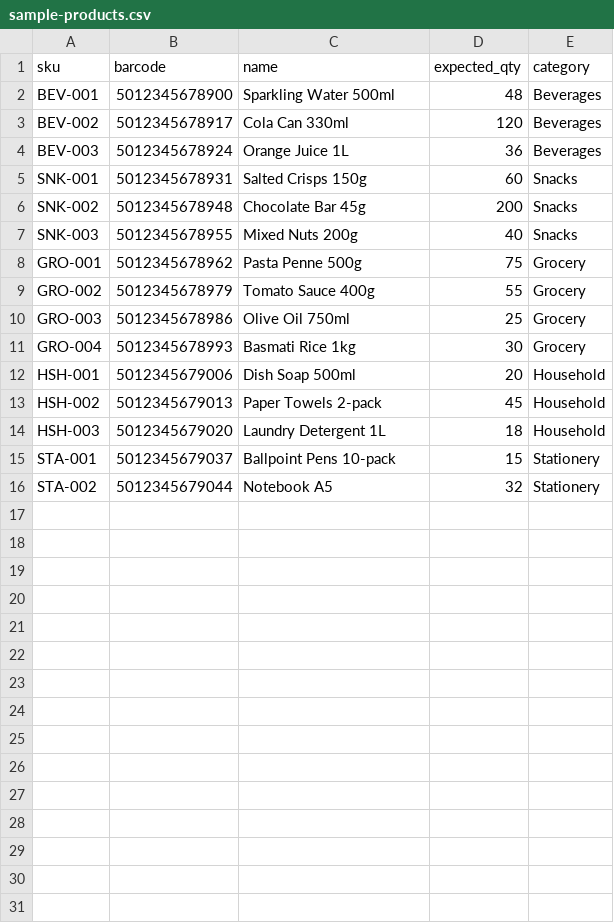
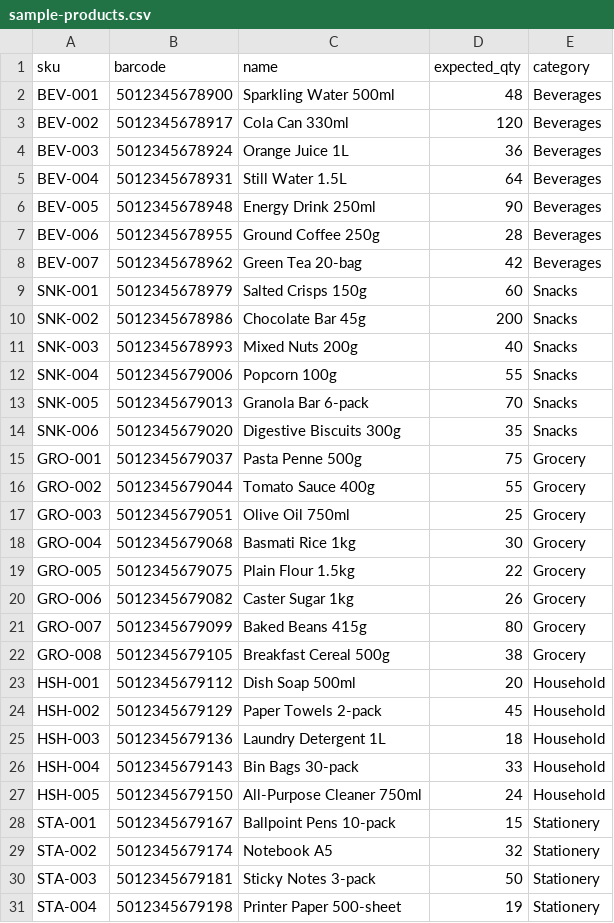
Before and after one commit to josueo07/Barcode-Stocktake-App, a CSV file: sample-data/sample-products.csv, drawn as a sheet.

```diff
--- a/sample-data/sample-products.csv
+++ b/sample-data/sample-products.csv
@@ -4,13 +4,28 @@ BEV-002,5012345678917,Cola Can 330ml,120,Beverages
 BEV-003,5012345678924,Orange Juice 1L,36,Beverages
-SNK-001,5012345678931,Salted Crisps 150g,60,Snacks
-SNK-002,5012345678948,Chocolate Bar 45g,200,Snacks
-SNK-003,5012345678955,Mixed Nuts 200g,40,Snacks
-GRO-001,5012345678962,Pasta Penne 500g,75,Grocery
-GRO-002,5012345678979,Tomato Sauce 400g,55,Grocery
-GRO-003,5012345678986,Olive Oil 750ml,25,Grocery
-GRO-004,5012345678993,Basmati Rice 1kg,30,Grocery
-HSH-001,5012345679006,Dish Soap 500ml,20,Household
-HSH-002,5012345679013,Paper Towels 2-pack,45,Household
-HSH-003,5012345679020,Laundry Detergent 1L,18,Household
-STA-001,5012345679037,Ballpoint Pens 10-pack,15,Stationery
-STA-002,5012345679044,Notebook A5,32,Stationery
+BEV-004,5012345678931,Still Water 1.5L,64,Beverages
+BEV-005,5012345678948,Energy Drink 250ml,90,Beverages
+BEV-006,5012345678955,Ground Coffee 250g,28,Beverages
+BEV-007,5012345678962,Green Tea 20-bag,42,Beverages
+SNK-001,5012345678979,Salted Crisps 150g,60,Snacks
+SNK-002,5012345678986,Chocolate Bar 45g,200,Snacks
+SNK-003,5012345678993,Mixed Nuts 200g,40,Snacks
+SNK-004,5012345679006,Popcorn 100g,55,Snacks
+SNK-005,5012345679013,Granola Bar 6-pack,70,Snacks
+SNK-006,5012345679020,Digestive Biscuits 300g,35,Snacks
+GRO-001,5012345679037,Pasta Penne 500g,75,Grocery
+GRO-002,5012345679044,Tomato Sauce 400g,55,Grocery
+GRO-003,5012345679051,Olive Oil 750ml,25,Grocery
+GRO-004,5012345679068,Basmati Rice 1kg,30,Grocery
+GRO-005,5012345679075,Plain Flour 1.5kg,22,Grocery
+GRO-006,5012345679082,Caster Sugar 1kg,26,Grocery
+GRO-007,5012345679099,Baked Beans 415g,80,Grocery
+GRO-008,5012345679105,Breakfast Cereal 500g,38,Grocery
+HSH-001,5012345679112,Dish Soap 500ml,20,Household
+HSH-002,5012345679129,Paper Towels 2-pack,45,Household
+HSH-003,5012345679136,Laundry Detergent 1L,18,Household
+HSH-004,5012345679143,Bin Bags 30-pack,33,Household
+HSH-005,5012345679150,All-Purpose Cleaner 750ml,24,Household
+STA-001,5012345679167,Ballpoint Pens 10-pack,15,Stationery
+STA-002,5012345679174,Notebook A5,32,Stationery
+STA-003,5012345679181,Sticky Notes 3-pack,50,Stationery
+STA-004,5012345679198,Printer Paper 500-sheet,19,Stationery
```
Also changed, not shown: 22 other files.
